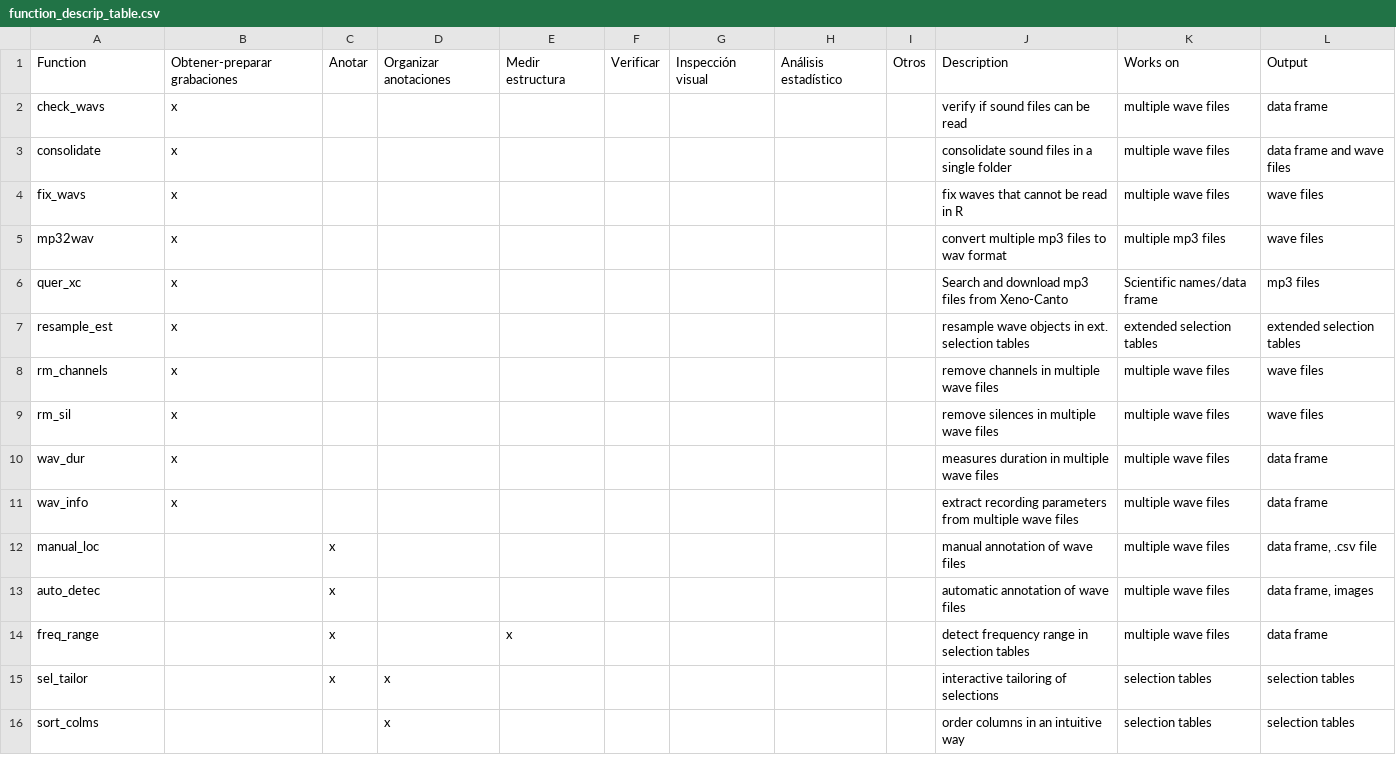
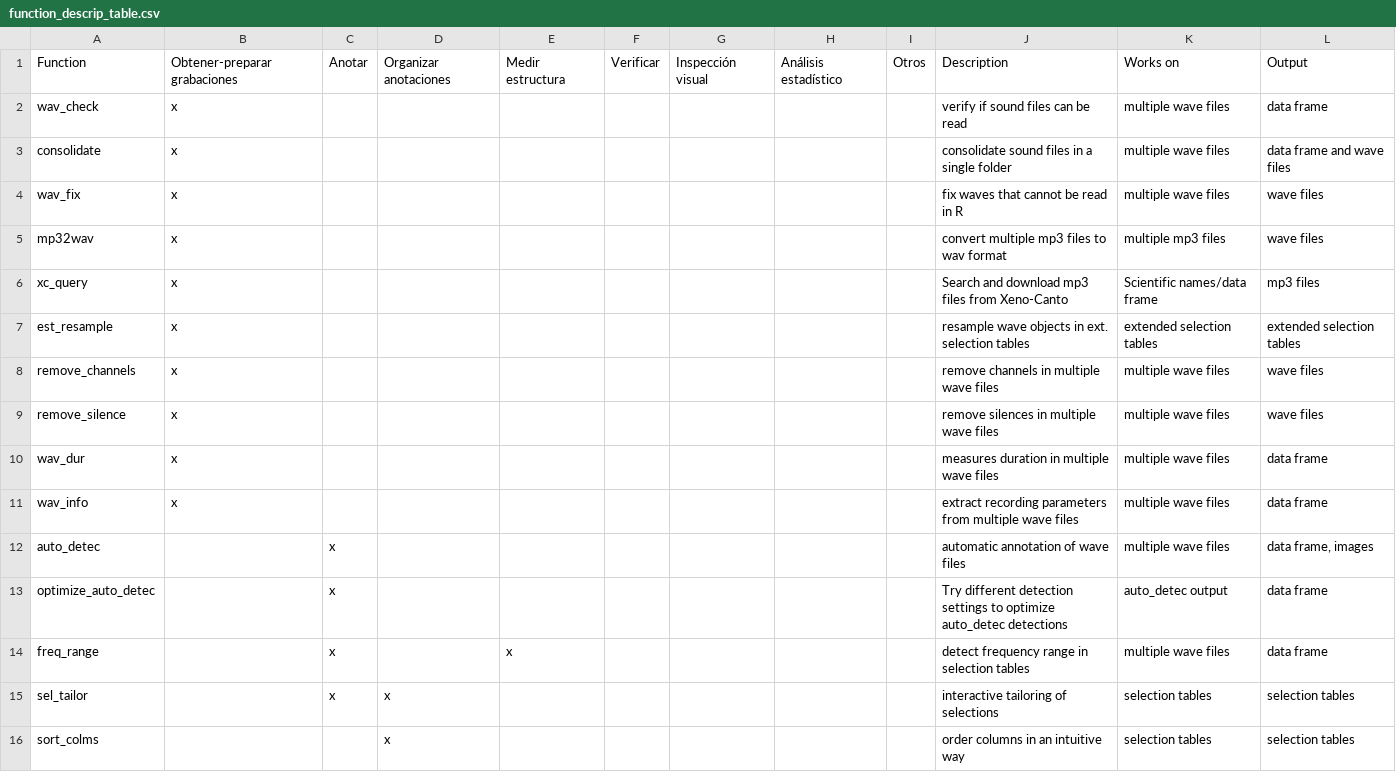
Before and after one commit to maRce10/warbleR, a CSV file: vignettes/function_descrip_table.csv, drawn as a sheet; only a part is shown; the diff covers the shown part only.

Commit message:
rename functions and update vignettes

```diff
--- a/vignettes/function_descrip_table.csv
+++ b/vignettes/function_descrip_table.csv
@@ -1,14 +1,14 @@
 Function,Obtener-preparar grabaciones,Anotar,Organizar anotaciones,Medir estructura,Verificar,Inspección visual,Análisis estadístico,Otros,Description,Works on,Output
-check_wavs,x,,,,,,,,verify if sound files can be read,multiple wave files,data frame
+wav_check,x,,,,,,,,verify if sound files can be read,multiple wave files,data frame
 consolidate,x,,,,,,,,consolidate sound files in a single folder,multiple wave files,data frame and wave files
-fix_wavs,x,,,,,,,,fix waves that cannot be read in R,multiple wave files,wave files
+wav_fix,x,,,,,,,,fix waves that cannot be read in R,multiple wave files,wave files
 mp32wav,x,,,,,,,,convert multiple mp3 files to wav format,multiple mp3 files,wave files
-quer_xc,x,,,,,,,,Search and download mp3 files from Xeno-Canto,Scientific names/data frame,mp3 files
-resample_est,x,,,,,,,,resample wave objects in ext. selection tables,extended selection tables,extended selection tables
-rm_channels,x,,,,,,,,remove channels in multiple wave files,multiple wave files,wave files
-rm_sil,x,,,,,,,,remove silences in multiple wave files,multiple wave files,wave files
+xc_query,x,,,,,,,,Search and download mp3 files from Xeno-Canto,Scientific names/data frame,mp3 files
+est_resample,x,,,,,,,,resample wave objects in ext. selection tables,extended selection tables,extended selection tables
+remove_channels,x,,,,,,,,remove channels in multiple wave files,multiple wave files,wave files
+remove_silence,x,,,,,,,,remove silences in multiple wave files,multiple wave files,wave files
 wav_dur,x,,,,,,,,measures duration in multiple wave files,multiple wave files,data frame
 wav_info,x,,,,,,,,extract recording parameters from multiple wave files,multiple wave files,data frame
-manual_loc,,x,,,,,,,manual annotation of wave files,multiple wave files,"data frame, .csv file"
 auto_detec,,x,,,,,,,automatic annotation of wave files,multiple wave files,"data frame, images"
+optimize_auto_detec,,x,,,,,,,Try different detection settings to optimize auto_detec detections,auto_detec output,data frame
 freq_range,,x,,x,,,,,detect frequency range in selection tables,multiple wave files,data frame
```
Also changed, not shown: 15 edited cells elsewhere in this file, 44 other files.
